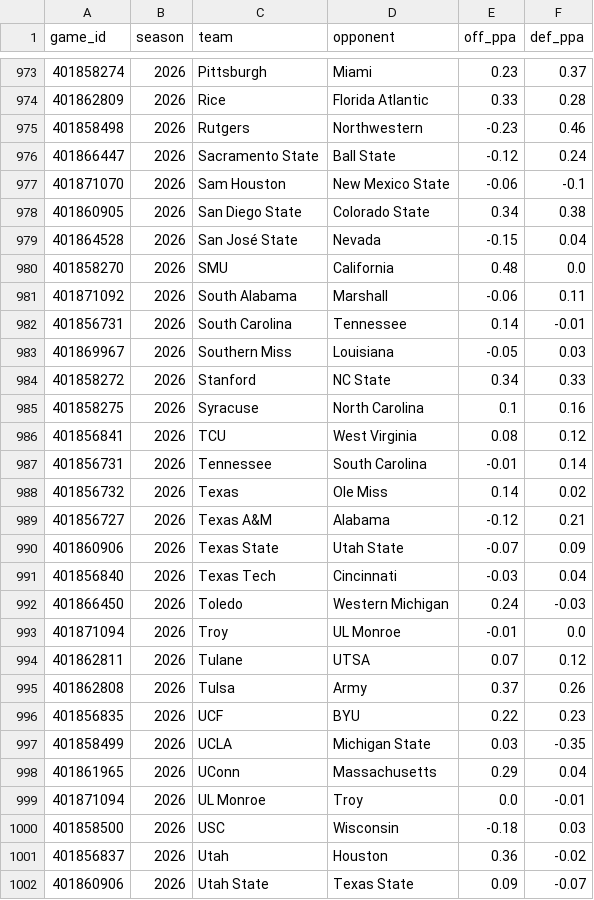
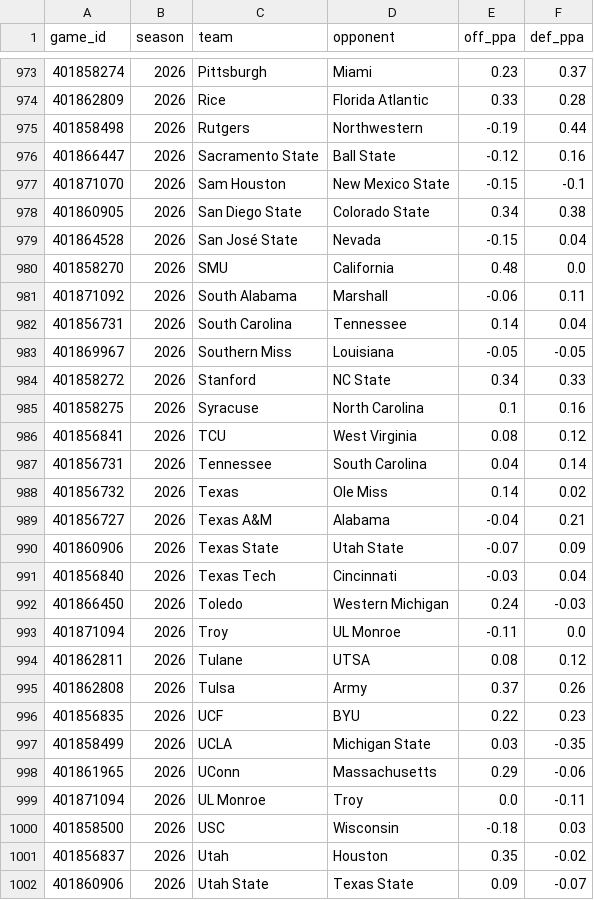
Before and after one commit to Jono-bit-trade/cfb-model, a CSV file: data/ppa/2026.csv, drawn as a sheet; only a part is shown, gaps mark what is left out; the diff covers the shown part only.

```diff
--- a/data/ppa/2026.csv
+++ b/data/ppa/2026.csv
@@ -974,5 +974,5 @@ game_id,season,team,opponent,off_ppa,def_ppa
 401862809,2026,Rice,Florida Atlantic,0.33,0.28
-401858498,2026,Rutgers,Northwestern,-0.23,0.46
-401866447,2026,Sacramento State,Ball State,-0.12,0.24
-401871070,2026,Sam Houston,New Mexico State,-0.06,-0.1
+401858498,2026,Rutgers,Northwestern,-0.19,0.44
+401866447,2026,Sacramento State,Ball State,-0.12,0.16
+401871070,2026,Sam Houston,New Mexico State,-0.15,-0.1
 401860905,2026,San Diego State,Colorado State,0.34,0.38
@@ -981,4 +981,4 @@ game_id,season,team,opponent,off_ppa,def_ppa
 401871092,2026,South Alabama,Marshall,-0.06,0.11
-401856731,2026,South Carolina,Tennessee,0.14,-0.01
-401869967,2026,Southern Miss,Louisiana,-0.05,0.03
+401856731,2026,South Carolina,Tennessee,0.14,0.04
+401869967,2026,Southern Miss,Louisiana,-0.05,-0.05
 401858272,2026,Stanford,NC State,0.34,0.33
@@ -986,5 +986,5 @@ game_id,season,team,opponent,off_ppa,def_ppa
 401856841,2026,TCU,West Virginia,0.08,0.12
-401856731,2026,Tennessee,South Carolina,-0.01,0.14
+401856731,2026,Tennessee,South Carolina,0.04,0.14
 401856732,2026,Texas,Ole Miss,0.14,0.02
-401856727,2026,Texas A&M,Alabama,-0.12,0.21
+401856727,2026,Texas A&M,Alabama,-0.04,0.21
 401860906,2026,Texas State,Utah State,-0.07,0.09
@@ -992,4 +992,4 @@ game_id,season,team,opponent,off_ppa,def_ppa
 401866450,2026,Toledo,Western Michigan,0.24,-0.03
-401871094,2026,Troy,UL Monroe,-0.01,0.0
-401862811,2026,Tulane,UTSA,0.07,0.12
+401871094,2026,Troy,UL Monroe,-0.11,0.0
+401862811,2026,Tulane,UTSA,0.08,0.12
 401862808,2026,Tulsa,Army,0.37,0.26
@@ -997,6 +997,6 @@ game_id,season,team,opponent,off_ppa,def_ppa
 401858499,2026,UCLA,Michigan State,0.03,-0.35
-401861965,2026,UConn,Massachusetts,0.29,0.04
-401871094,2026,UL Monroe,Troy,0.0,-0.01
+401861965,2026,UConn,Massachusetts,0.29,-0.06
+401871094,2026,UL Monroe,Troy,0.0,-0.11
 401858500,2026,USC,Wisconsin,-0.18,0.03
-401856837,2026,Utah,Houston,0.36,-0.02
+401856837,2026,Utah,Houston,0.35,-0.02
 401860906,2026,Utah State,Texas State,0.09,-0.07
```
Also changed, not shown: 29 edited cells elsewhere in this file, data/adv/2026.csv, data/adv_clean/2026.csv, 6 other files.
